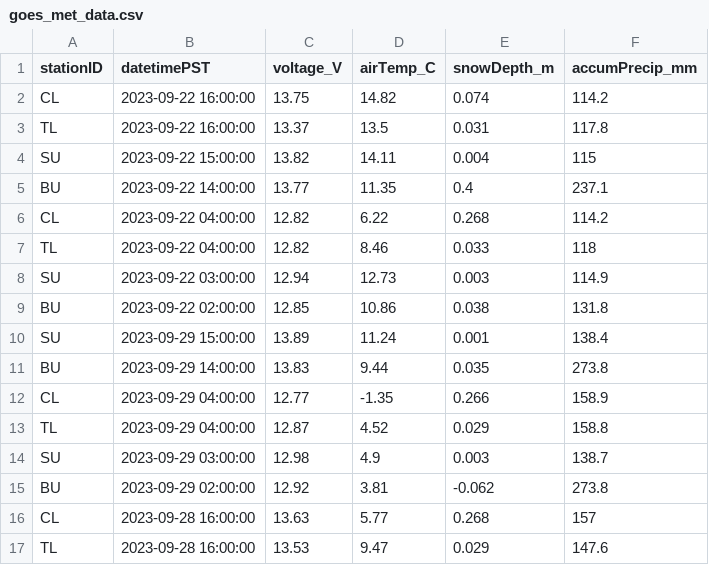
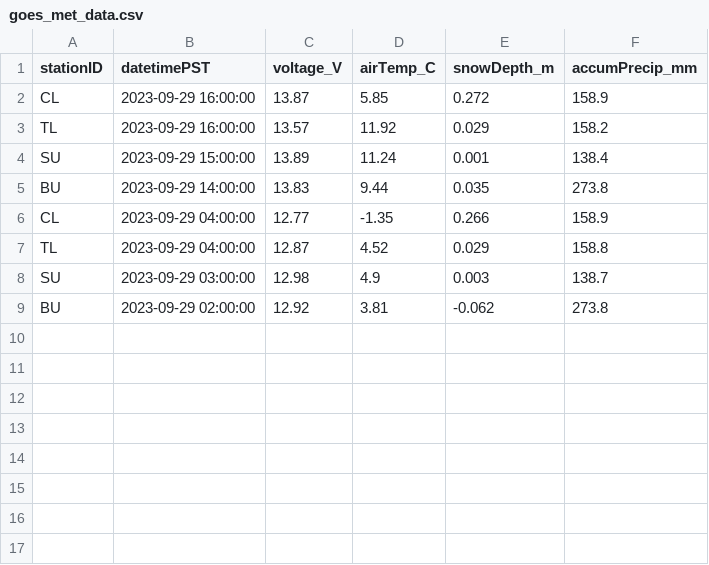
Before and after one commit to ui-enrep/ENREP-telemetry, a CSV file: data/goes_met_data.csv, drawn as a sheet.

```diff
--- a/data/goes_met_data.csv
+++ b/data/goes_met_data.csv
@@ -1,10 +1,4 @@
 "stationID","datetimePST","voltage_V","airTemp_C","snowDepth_m","accumPrecip_mm"
-"CL","2023-09-22 16:00:00",13.75,14.82,0.074,114.2
-"TL","2023-09-22 16:00:00",13.37,13.5,0.031,117.8
-"SU","2023-09-22 15:00:00",13.82,14.11,0.004,115
-"BU","2023-09-22 14:00:00",13.77,11.35,0.4,237.1
-"CL","2023-09-22 04:00:00",12.82,6.22,0.268,114.2
-"TL","2023-09-22 04:00:00",12.82,8.46,0.033,118
-"SU","2023-09-22 03:00:00",12.94,12.73,0.003,114.9
-"BU","2023-09-22 02:00:00",12.85,10.86,0.038,131.8
+"CL","2023-09-29 16:00:00",13.87,5.85,0.272,158.9
+"TL","2023-09-29 16:00:00",13.57,11.92,0.029,158.2
 "SU","2023-09-29 15:00:00",13.89,11.24,0.001,138.4
@@ -15,3 +9 @@
 "BU","2023-09-29 02:00:00",12.92,3.81,-0.062,273.8
-"CL","2023-09-28 16:00:00",13.63,5.77,0.268,157
-"TL","2023-09-28 16:00:00",13.53,9.47,0.029,147.6
```
Also changed, not shown: 5 other files.
